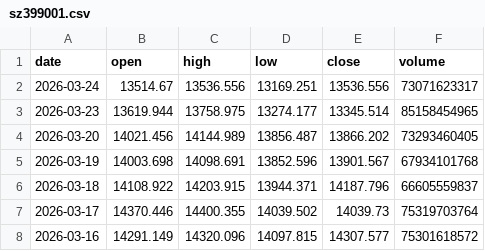
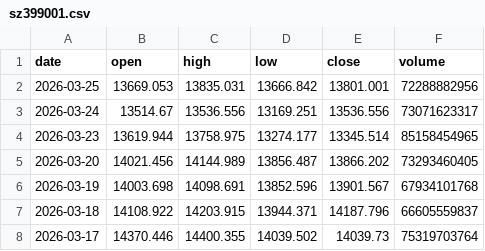
Before and after one commit to netnoah/stockForecast, a CSV file: data/history/sz399001.csv, drawn as a sheet; only a part is shown; the shorter side is filled out with more unchanged rows.

```diff
--- a/data/history/sz399001.csv
+++ b/data/history/sz399001.csv
@@ -1,2 +1,3 @@
 date,open,high,low,close,volume
+2026-03-25,13669.053,13835.031,13666.842,13801.001,72288882956
 2026-03-24,13514.67,13536.556,13169.251,13536.556,73071623317
```
Also changed, not shown: data/history/sh000001.csv, data/history/sh000905.csv, 17 other files.
